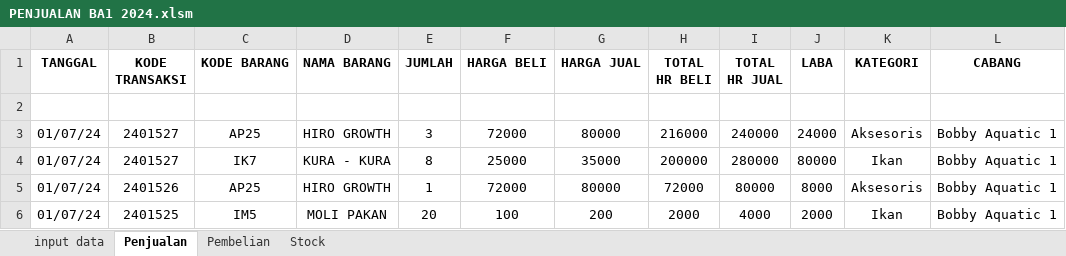
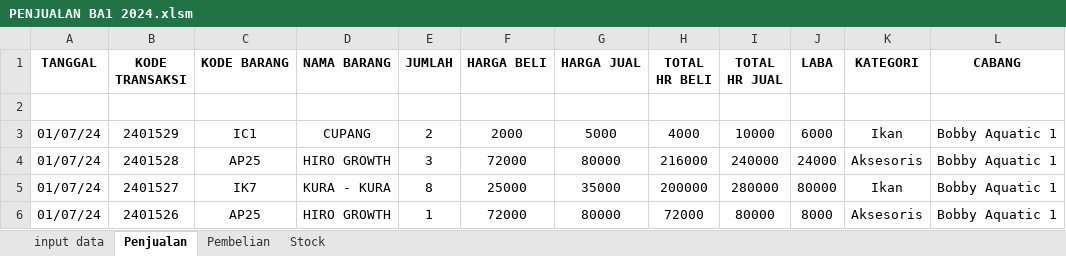
Before and after one commit to Levinasp-bot/dashboardBobbyAquatic, an Excel workbook: data/Bobby Aquatic 1/PENJUALAN BA1 2024.xlsm, sheet Penjualan, drawn as a sheet; only a part is shown; the shorter side is filled out with more unchanged rows; values as stored, in another font and other column widths than the file's, no borders; addresses are those after the commit; the diff names each change by its address in the sheet, - before the commit and + after, or states it on an @@ line.

Commit message:
Auto commit by crontab

```diff
--- a/data/Bobby Aquatic 1/PENJUALAN BA1 2024.xlsm (sheet Penjualan)
+++ b/data/Bobby Aquatic 1/PENJUALAN BA1 2024.xlsm (sheet Penjualan)
+row 3: 01/07/24 | 2401529 | IC1 | CUPANG | 2 | 2000 | 5000 | 4000 | 10000 | 6000 | Ikan | Bobby Aquatic 1
-B4 (KODE TRANSAKSI): 2401527
+B4 (KODE TRANSAKSI): 2401528
```
Also changed, not shown: formulas that keep their value.
